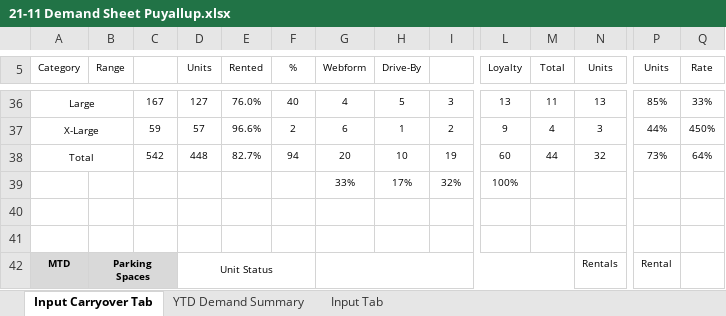
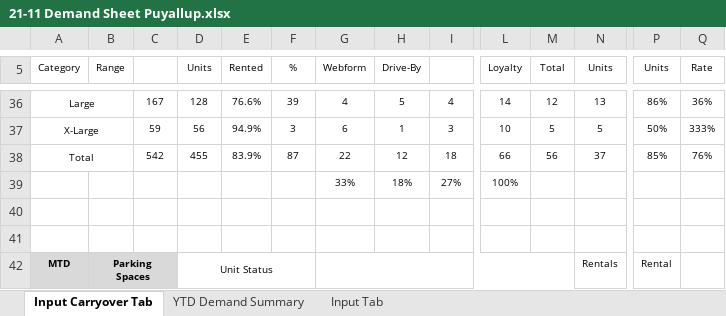
Before and after one commit to XcovertX/Customer-Demand-Reporter, an Excel workbook: datafiles/21-11 Demand Sheet Puyallup.xlsx, sheet Input Carryover Tab, drawn as a sheet; only a part is shown, gaps mark what is left out; values as stored, in another font and other column widths than the file's, no borders; removed rows and columns are numbered as before the commit, all else as after; rows hold the shown columns only; the diff covers the shown part only; the diff names each change by its address in the sheet, - before the commit and + after, or states it on an @@ line.

```diff
--- a/datafiles/21-11 Demand Sheet Puyallup.xlsx (sheet Input Carryover Tab)
+++ b/datafiles/21-11 Demand Sheet Puyallup.xlsx (sheet Input Carryover Tab)
-D36 (Units): 127
+D36 (Units): 128
-E36 (Rented): 76.0%
+E36 (Rented): 76.6%
-F36 (%): 40
+F36 (%): 39
-I36: 3
+I36: 4
-L36 (Loyalty): 13
+L36 (Loyalty): 14
-M36 (Total): 11
+M36 (Total): 12
-P36 (Units): 85%
+P36 (Units): 86%
-Q36 (Rate): 33%
+Q36 (Rate): 36%
-D37 (Units): 57
+D37 (Units): 56
-E37 (Rented): 96.6%
+E37 (Rented): 94.9%
-F37 (%): 2
+F37 (%): 3
-I37: 2
+I37: 3
-L37 (Loyalty): 9
+L37 (Loyalty): 10
-M37 (Total): 4
+M37 (Total): 5
-N37 (Units): 3
+N37 (Units): 5
-P37 (Units): 44%
+P37 (Units): 50%
-Q37 (Rate): 450%
+Q37 (Rate): 333%
-row 38: Total |  | 542 | 448 | 82.7% | 94 | 20 | 10 | 19 | 60 | 44 | 32 | 73% | 64%
-row 39:  |  |  |  |  |  | 33% | 17% | 32% | 100%
+row 38: Total |  | 542 | 455 | 83.9% | 87 | 22 | 12 | 18 | 66 | 56 | 37 | 85% | 76%
+row 39:  |  |  |  |  |  | 33% | 18% | 27% | 100%
```
Also changed, not shown: 4 added rows, 4 removed rows and 58 edited cells elsewhere in this sheet, sheet Input Tab, 6 other files.
